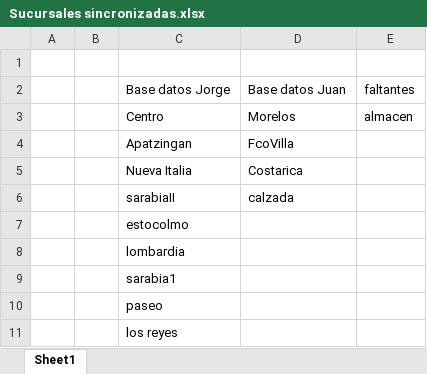
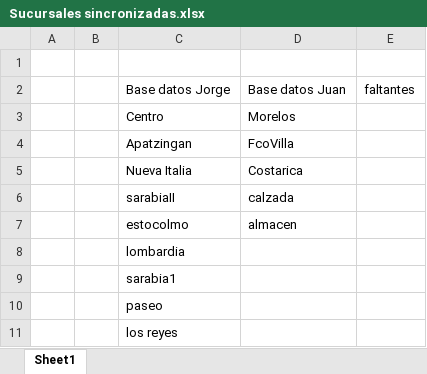
Before and after one commit to GeoorgeO/SES_reportes, an Excel workbook: Scripts/Sucursales sincronizadas.xlsx, sheet Sheet1, drawn as a sheet; values as stored, in another font and other column widths than the file's, no borders; charts and pictures not drawn; the diff names each change by its address in the sheet, - before the commit and + after, or states it on an @@ line.

Commit message:
bd sincronizadas

```diff
--- a/Scripts/Sucursales sincronizadas.xlsx (sheet Sheet1)
+++ b/Scripts/Sucursales sincronizadas.xlsx (sheet Sheet1)
-E3: almacen
+E3: (empty)
-D7: (empty)
+D7: almacen
```
Also changed, not shown: charts or pictures.
